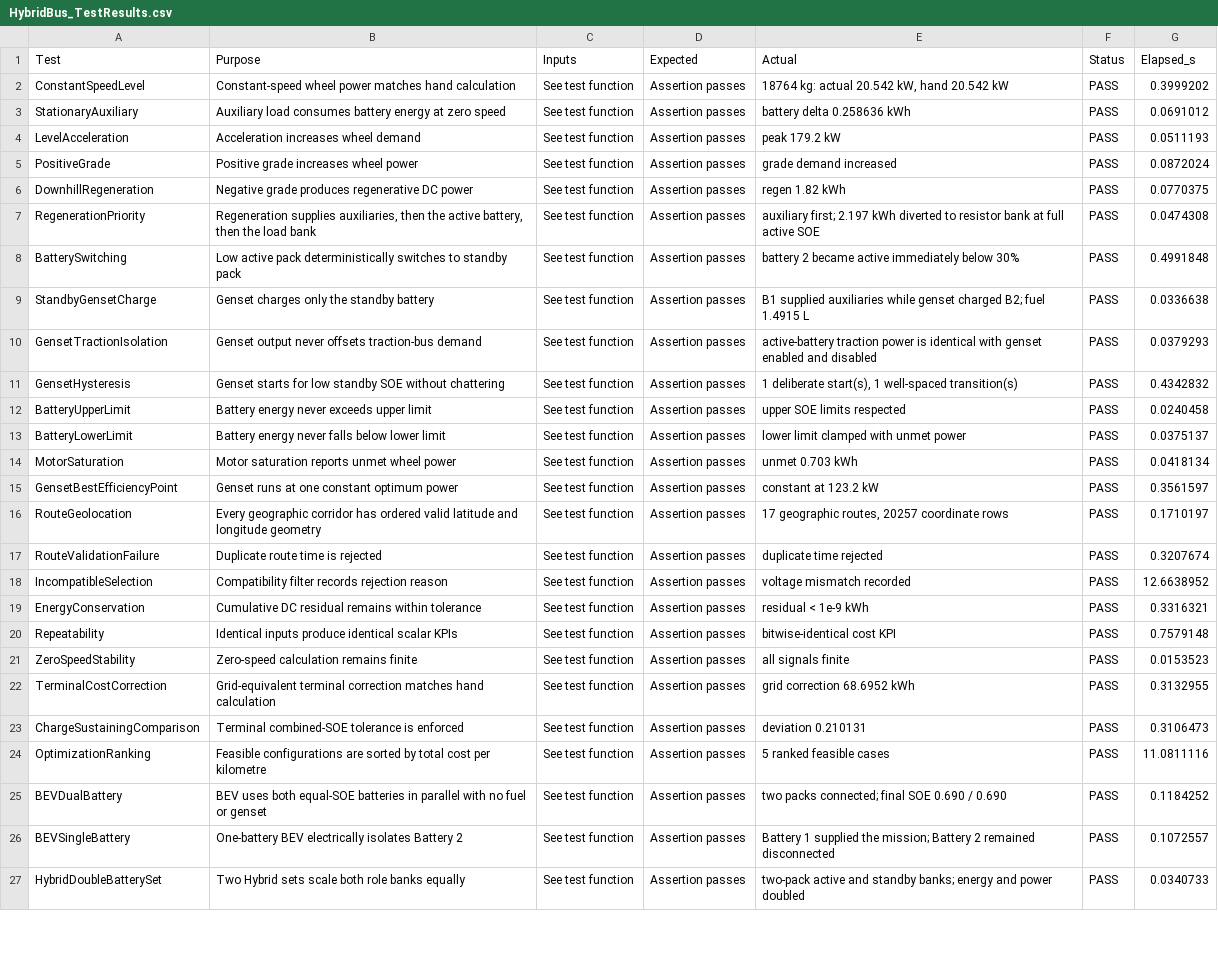
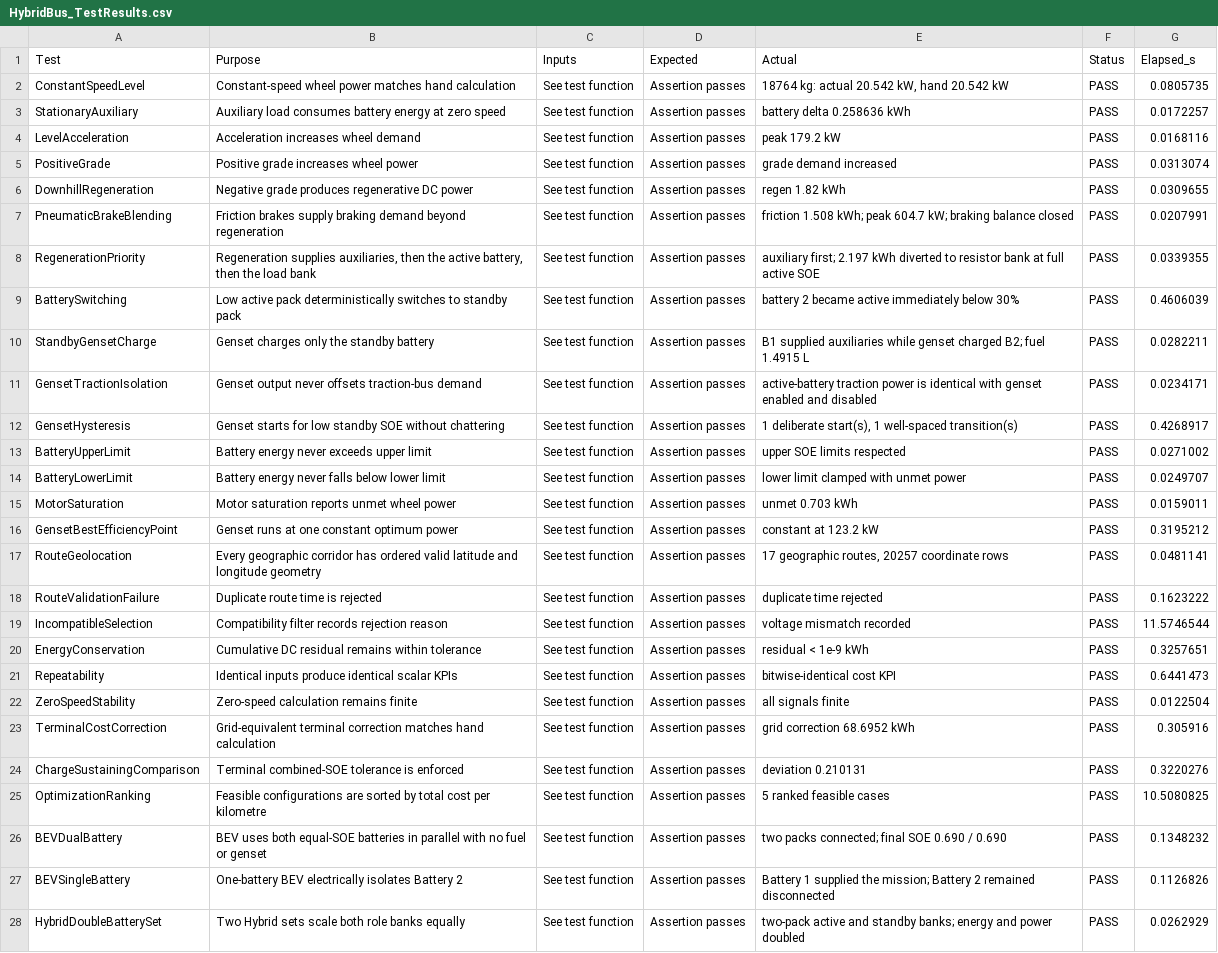
Before and after one commit to hvpn25-Coder/HybridBusProject, a CSV file: results/HybridBus_TestResults.csv, drawn as a sheet; only a part is shown; addresses are those after the commit; the diff covers the shown part only; the diff names each change by its address in the sheet, - before the commit and + after, or states it on an @@ line.

Commit message:
Add blended regenerative and pneumatic braking

```diff
--- a/results/HybridBus_TestResults.csv
+++ b/results/HybridBus_TestResults.csv
-G2 (Elapsed_s): 0.3999202
+G2 (Elapsed_s): 0.0805735
-G3 (Elapsed_s): 0.0691012
+G3 (Elapsed_s): 0.0172257
-G4 (Elapsed_s): 0.0511193
+G4 (Elapsed_s): 0.0168116
-G5 (Elapsed_s): 0.0872024
+G5 (Elapsed_s): 0.0313074
-G6 (Elapsed_s): 0.0770375
+G6 (Elapsed_s): 0.0309655
+row 7: PneumaticBrakeBlending | Friction brakes supply braking demand beyond regeneration | See test function | Assertion passes | friction 1.508 kWh; peak 604.7 kW; braking balance closed | PASS | 0.0207991
-G8 (Elapsed_s): 0.0474308
+G8 (Elapsed_s): 0.0339355
-G9 (Elapsed_s): 0.4991848
+G9 (Elapsed_s): 0.4606039
-G10 (Elapsed_s): 0.0336638
+G10 (Elapsed_s): 0.0282211
-G11 (Elapsed_s): 0.0379293
+G11 (Elapsed_s): 0.0234171
-G12 (Elapsed_s): 0.4342832
+G12 (Elapsed_s): 0.4268917
-G13 (Elapsed_s): 0.0240458
+G13 (Elapsed_s): 0.0271002
-G14 (Elapsed_s): 0.0375137
+G14 (Elapsed_s): 0.0249707
-G15 (Elapsed_s): 0.0418134
+G15 (Elapsed_s): 0.0159011
-G16 (Elapsed_s): 0.3561597
+G16 (Elapsed_s): 0.3195212
-G17 (Elapsed_s): 0.1710197
+G17 (Elapsed_s): 0.0481141
-G18 (Elapsed_s): 0.3207674
+G18 (Elapsed_s): 0.1623222
-G19 (Elapsed_s): 12.6638952
+G19 (Elapsed_s): 11.5746544
-G20 (Elapsed_s): 0.3316321
+G20 (Elapsed_s): 0.3257651
-G21 (Elapsed_s): 0.7579148
+G21 (Elapsed_s): 0.6441473
-G22 (Elapsed_s): 0.0153523
+G22 (Elapsed_s): 0.0122504
-G23 (Elapsed_s): 0.3132955
+G23 (Elapsed_s): 0.305916
-G24 (Elapsed_s): 0.3106473
+G24 (Elapsed_s): 0.3220276
-G25 (Elapsed_s): 11.0811116
+G25 (Elapsed_s): 10.5080825
-G26 (Elapsed_s): 0.1184252
+G26 (Elapsed_s): 0.1348232
-G27 (Elapsed_s): 0.1072557
+G27 (Elapsed_s): 0.1126826
-G28 (Elapsed_s): 0.0340733
+G28 (Elapsed_s): 0.0262929
```
Also changed, not shown: 5 edited cells elsewhere in this file, 14 other files.
